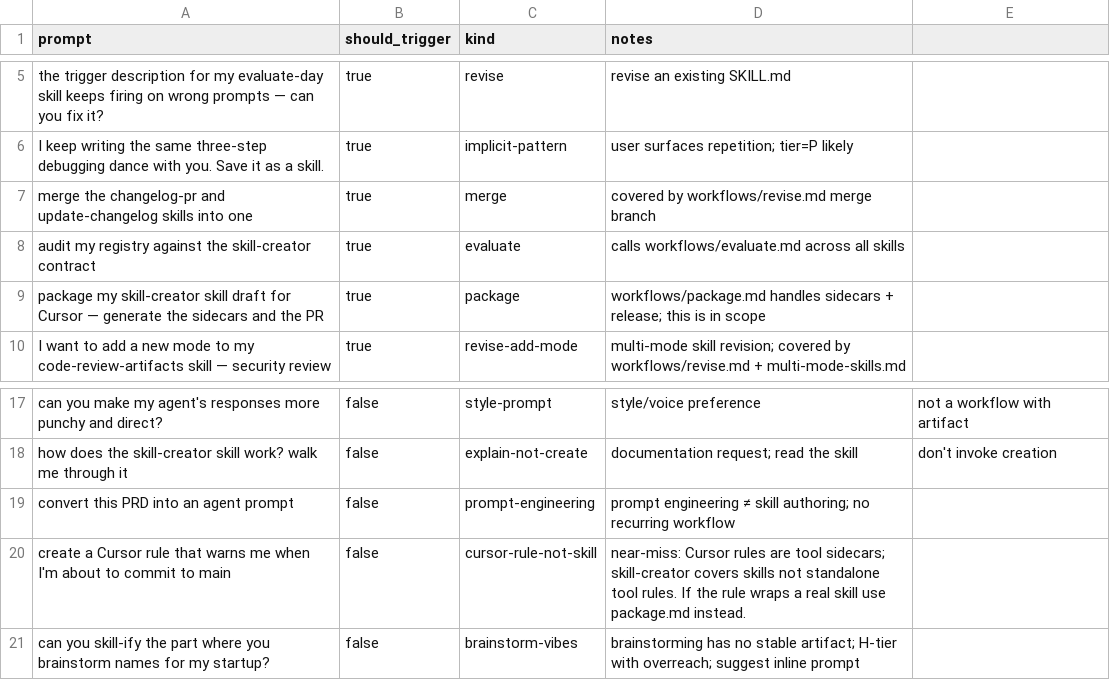
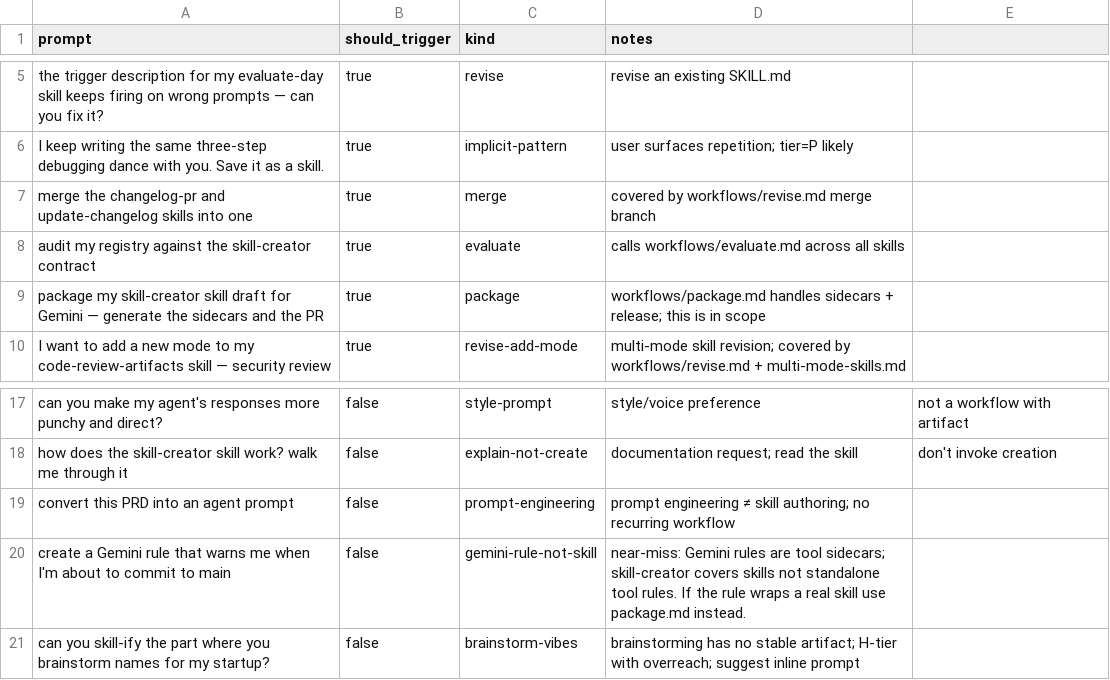
Before and after one commit to Naoray/skills, a CSV file: skill-creator/evals/trigger.csv, drawn as a sheet; only a part is shown, gaps mark what is left out.

Commit message:
Refactor orchestrator-mode and remove Cursor support repository-wide (#16)
* refactor: orchestrator-mode transport-agnostic & consolidate solo transport

* refactor: remove Cursor and /counselors; promote Gemini

* docs: remove Cursor from README and update Gemini role

* refactor: remove Cursor and /counselors from the whole repo

* refactor: address PR 16 review items

- Neutralized timer language (no 'preferred/never substitute')
- Reverted sentinel payloads to handle-style references (<durable-ref>)
- Restructured Solo transport into references/transports/solo/ directory
- Removed machine-local contamination (.agents, .claude, etc.)
- Added .gitignore for machine-local files
- Reverted manual changes to .scribe-base.md mirror

* docs: document AskUserQuestion sentinel-swallow workaround

Blocking-UI prompts (e.g. Claude Code's AskUserQuestion) suspend the
orchestrator's main input channel — push signals arriving during the
modal window can be lost or merged into the user's answer turn. This
adds a defense-in-depth pattern:

- anti-patterns.md: new row flagging blocking-UI prompts while delegates
  in flight.
- reporting-contract.md: new "Reconciliation after blocking UI"
  subsection enumerating the three durable surfaces to re-check
  (scratchpads, process status, tracking items) after the modal returns.
- SKILL.md: short reconciliation pointer in the Reporting & monitoring
  section.
- workflows/dispatch.md: MONITOR step now instructs reconciling state
  surfaces if blocking UI was used between dispatch and harvest.
- transports/solo/mcp.md: reinforce write-then-push order — scratchpad
  is the durable safety net if the push is swallowed.

Worker side already documented (the durable record must precede the
push); orchestrator side now knows not to trust sentinel-absence during
the modal window.

```diff
--- a/skill-creator/evals/trigger.csv
+++ b/skill-creator/evals/trigger.csv
@@ -8,3 +8,3 @@ prompt,should_trigger,kind,notes
 "audit my registry against the skill-creator contract",true,evaluate,calls workflows/evaluate.md across all skills
-"package my skill-creator skill draft for Cursor — generate the sidecars and the PR",true,package,workflows/package.md handles sidecars + release; this is in scope
+"package my skill-creator skill draft for Gemini — generate the sidecars and the PR",true,package,workflows/package.md handles sidecars + release; this is in scope
 "I want to add a new mode to my code-review-artifacts skill — security review",true,revise-add-mode,multi-mode skill revision; covered by workflows/revise.md + multi-mode-skills.md
@@ -19,3 +19,3 @@ prompt,should_trigger,kind,notes
 "convert this PRD into an agent prompt",false,prompt-engineering,prompt engineering ≠ skill authoring; no recurring workflow
-"create a Cursor rule that warns me when I'm about to commit to main",false,cursor-rule-not-skill,near-miss: Cursor rules are tool sidecars; skill-creator covers skills not standalone tool rules. If the rule wraps a real skill use package.md instead.
+"create a Gemini rule that warns me when I'm about to commit to main",false,gemini-rule-not-skill,near-miss: Gemini rules are tool sidecars; skill-creator covers skills not standalone tool rules. If the rule wraps a real skill use package.md instead.
 "can you skill-ify the part where you brainstorm names for my startup?",false,brainstorm-vibes,brainstorming has no stable artifact; H-tier with overreach; suggest inline prompt
```
Also changed, not shown: 21 other files.
